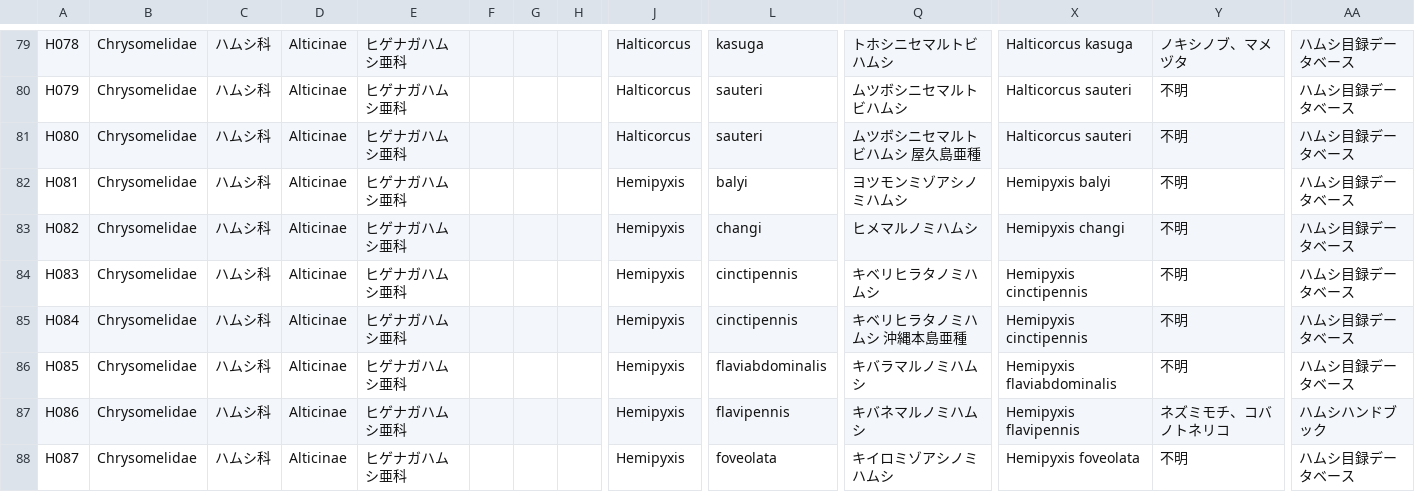
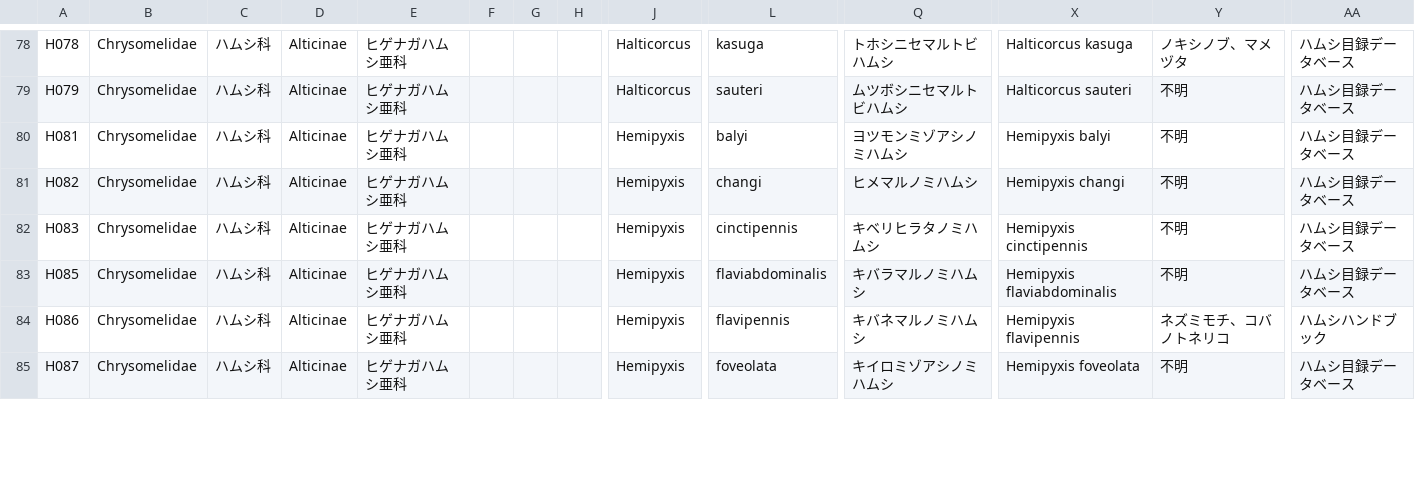
Before and after one commit to orau98/orau98.github.io, a CSV file: public/hamushi_species_integrated.csv, drawn as a sheet; only a part is shown, gaps mark what is left out; rows hold the shown columns only; the diff covers the shown part only; the diff names each change by its address in the sheet, - before the commit and + after, or states it on an @@ line.

```diff
--- a/public/hamushi_species_integrated.csv
+++ b/public/hamushi_species_integrated.csv
-row 81: H080 | Chrysomelidae | ハムシ科 | Alticinae | ヒゲナガハムシ亜科 |  |  |  | Halticorcus | sauteri | ムツボシニセマルトビハムシ 屋久島亜種 | Halticorcus sauteri | 不明 | ハムシ目録データベース
-row 85: H084 | Chrysomelidae | ハムシ科 | Alticinae | ヒゲナガハムシ亜科 |  |  |  | Hemipyxis | cinctipennis | キベリヒラタノミハムシ 沖縄本島亜種 | Hemipyxis cinctipennis | 不明 | ハムシ目録データベース
```
Also changed, not shown: 3 removed rows and 141 edited cells elsewhere in this file, 5 other files.
